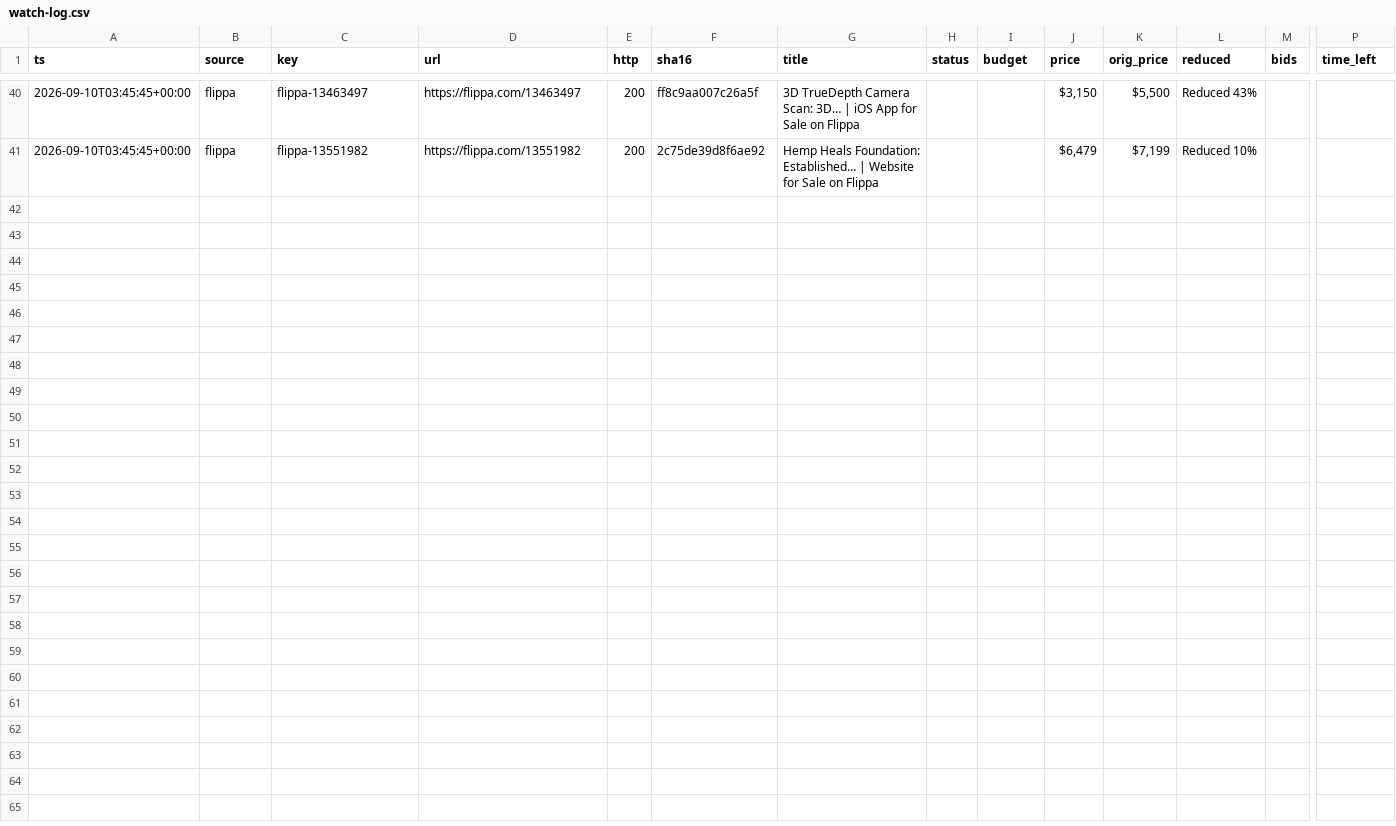
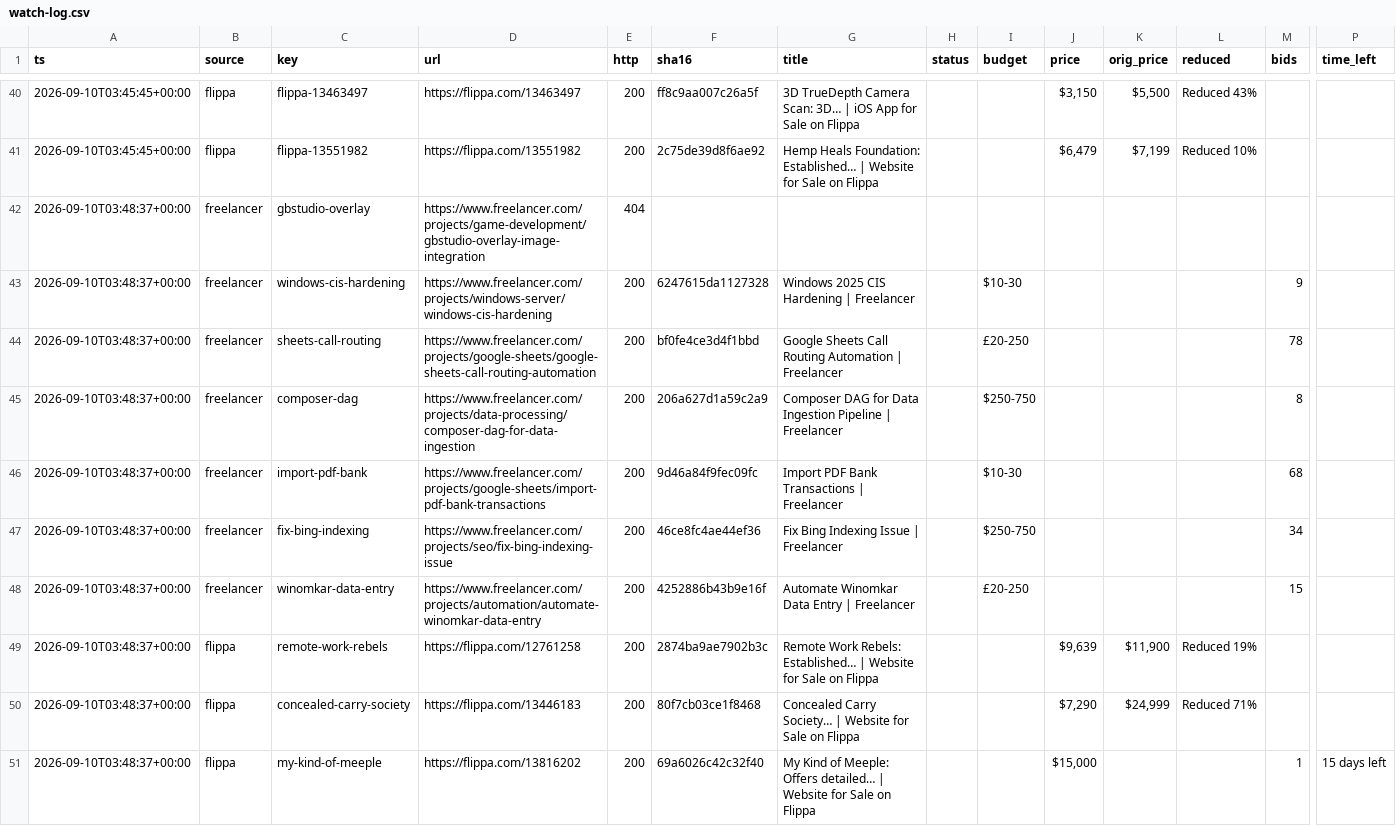
Before and after one commit to marketfauna/bot-barometer, a CSV file: watch/watch-log.csv, drawn as a sheet; only a part is shown, gaps mark what is left out; rows hold the shown columns only; the diff covers the shown part only; the diff names each change by its address in the sheet, - before the commit and + after, or states it on an @@ line.

```diff
--- a/watch/watch-log.csv
+++ b/watch/watch-log.csv
+row 42: 2026-09-10T03:48:37+00:00 | freelancer | gbstudio-overlay | https://www.freelancer.com/projects/game-development/gbstudio-overlay-image-integration | 404
+row 43: 2026-09-10T03:48:37+00:00 | freelancer | windows-cis-hardening | https://www.freelancer.com/projects/windows-server/windows-cis-hardening | 200 | 6247615da1127328 | Windows 2025 CIS Hardening | Freelancer |  | $10-30 |  |  |  | 9
+row 44: 2026-09-10T03:48:37+00:00 | freelancer | sheets-call-routing | https://www.freelancer.com/projects/google-sheets/google-sheets-call-routing-automation | 200 | bf0fe4ce3d4f1bbd | Google Sheets Call Routing Automation | Freelancer |  | £20-250 |  |  |  | 78
+row 45: 2026-09-10T03:48:37+00:00 | freelancer | composer-dag | https://www.freelancer.com/projects/data-processing/composer-dag-for-data-ingestion | 200 | 206a627d1a59c2a9 | Composer DAG for Data Ingestion Pipeline | Freelancer |  | $250-750 |  |  |  | 8
+row 46: 2026-09-10T03:48:37+00:00 | freelancer | import-pdf-bank | https://www.freelancer.com/projects/google-sheets/import-pdf-bank-transactions | 200 | 9d46a84f9fec09fc | Import PDF Bank Transactions | Freelancer |  | $10-30 |  |  |  | 68
+row 47: 2026-09-10T03:48:37+00:00 | freelancer | fix-bing-indexing | https://www.freelancer.com/projects/seo/fix-bing-indexing-issue | 200 | 46ce8fc4ae44ef36 | Fix Bing Indexing Issue | Freelancer |  | $250-750 |  |  |  | 34
+row 48: 2026-09-10T03:48:37+00:00 | freelancer | winomkar-data-entry | https://www.freelancer.com/projects/automation/automate-winomkar-data-entry | 200 | 4252886b43b9e16f | Automate Winomkar Data Entry | Freelancer |  | £20-250 |  |  |  | 15
+row 49: 2026-09-10T03:48:37+00:00 | flippa | remote-work-rebels | https://flippa.com/12761258 | 200 | 2874ba9ae7902b3c | Remote Work Rebels: Established… | Website for Sale on Flippa |  |  | $9,639 | $11,900 | Reduced 19%
+row 50: 2026-09-10T03:48:37+00:00 | flippa | concealed-carry-society | https://flippa.com/13446183 | 200 | 80f7cb03ce1f8468 | Concealed Carry Society… | Website for Sale on Flippa |  |  | $7,290 | $24,999 | Reduced 71%
+row 51: 2026-09-10T03:48:37+00:00 | flippa | my-kind-of-meeple | https://flippa.com/13816202 | 200 | 69a6026c42c32f40 | My Kind of Meeple: Offers detailed… | Website for Sale on Flippa |  |  | $15,000 |  |  | 1 | 15 days left
```
Also changed, not shown: 10 added rows elsewhere in this file, data/index-log.csv, 3 other files.
